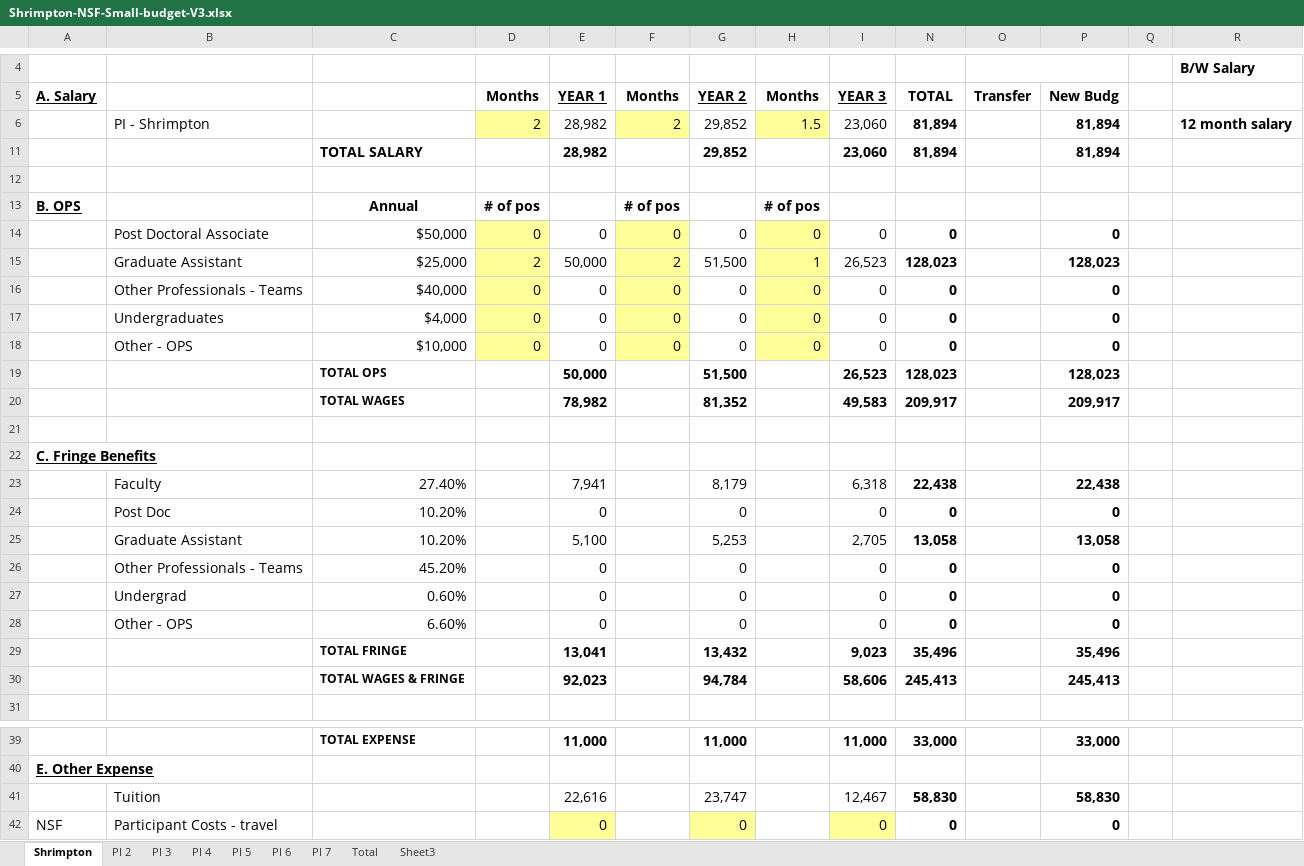
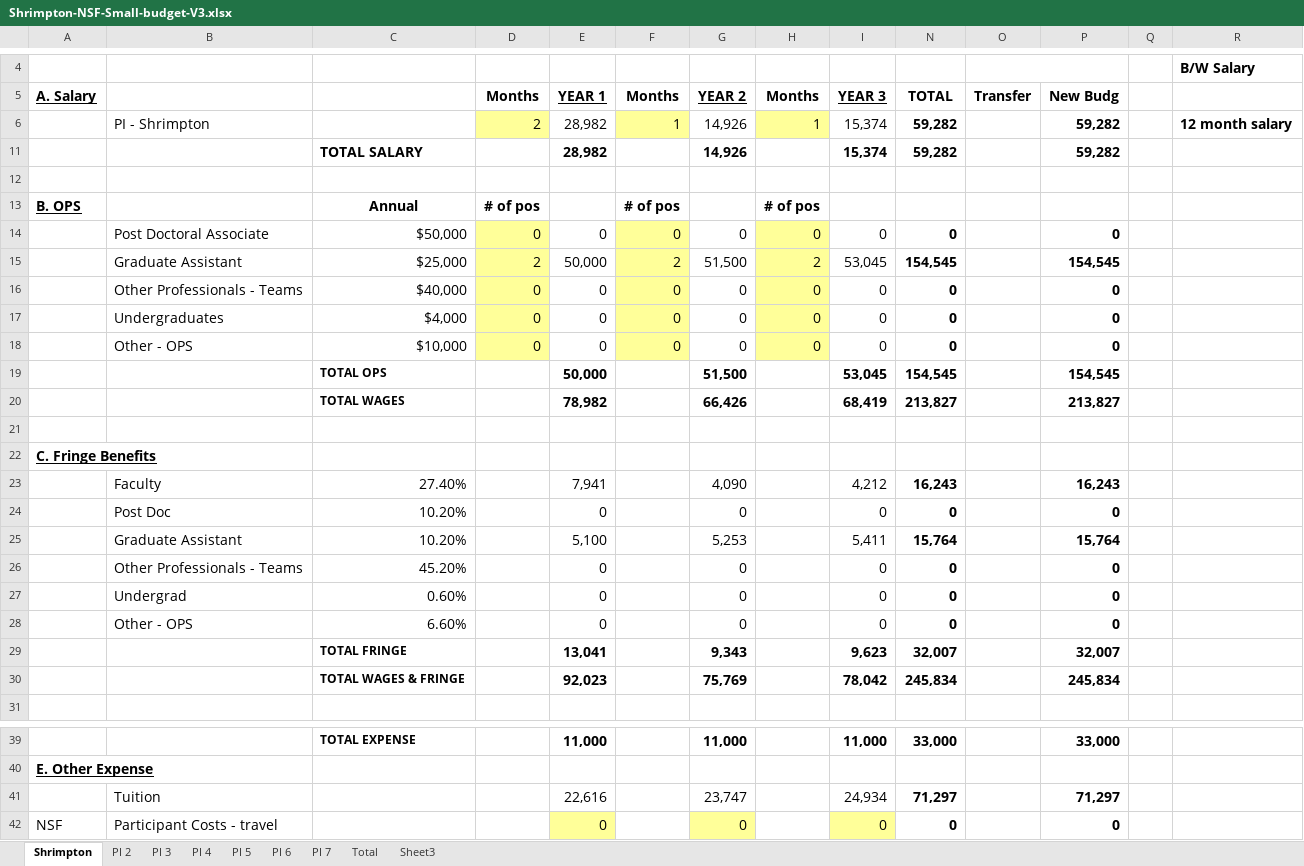
Before and after one commit to teshrim/api-crypto-proposal, an Excel workbook: Shrimpton-NSF-Small-budget-V3.xlsx, sheet Shrimpton, drawn as a sheet; only a part is shown, gaps mark what is left out; values as stored, in another font and other column widths than the file's, no borders; removed rows and columns are numbered as before the commit, all else as after; rows hold the shown columns only; the diff covers the shown part only; the diff names each change by its address in the sheet, - before the commit and + after, or states it on an @@ line.

Commit message:
adding budget justification v.1

```diff
--- a/Shrimpton-NSF-Small-budget-V3.xlsx (sheet Shrimpton)
+++ b/Shrimpton-NSF-Small-budget-V3.xlsx (sheet Shrimpton)
-F6 (Months): 2
+F6 (Months): 1
-G6 (YEAR 2): 29,852
+G6 (YEAR 2): 14,926
-H6 (Months): 1.5
+H6 (Months): 1
-I6 (YEAR 3): 23,060
+I6 (YEAR 3): 15,374
-N6 (TOTAL): 81,894
+N6 (TOTAL): 59,282
-P6 (New Budg): 81,894
+P6 (New Budg): 59,282
-row 11:  |  | TOTAL SALARY |  | 28,982 |  | 29,852 |  | 23,060 | 81,894 |  | 81,894
+row 11:  |  | TOTAL SALARY |  | 28,982 |  | 14,926 |  | 15,374 | 59,282 |  | 59,282
-H15 (Months): 1
+H15 (Months): 2
-I15 (YEAR 3): 26,523
+I15 (YEAR 3): 53,045
-N15 (TOTAL): 128,023
+N15 (TOTAL): 154,545
-P15 (New Budg): 128,023
+P15 (New Budg): 154,545
-I19 (YEAR 3): 26,523
+I19 (YEAR 3): 53,045
-N19 (TOTAL): 128,023
+N19 (TOTAL): 154,545
-P19 (New Budg): 128,023
+P19 (New Budg): 154,545
-row 20:  |  | TOTAL WAGES |  | 78,982 |  | 81,352 |  | 49,583 | 209,917 |  | 209,917
+row 20:  |  | TOTAL WAGES |  | 78,982 |  | 66,426 |  | 68,419 | 213,827 |  | 213,827
-row 23:  | Faculty | 27.40% |  | 7,941 |  | 8,179 |  | 6,318 | 22,438 |  | 22,438
+row 23:  | Faculty | 27.40% |  | 7,941 |  | 4,090 |  | 4,212 | 16,243 |  | 16,243
-I25 (YEAR 3): 2,705
+I25 (YEAR 3): 5,411
-N25 (TOTAL): 13,058
+N25 (TOTAL): 15,764
-P25 (New Budg): 13,058
+P25 (New Budg): 15,764
-row 29:  |  | TOTAL FRINGE |  | 13,041 |  | 13,432 |  | 9,023 | 35,496 |  | 35,496
-row 30:  |  | TOTAL WAGES & FRINGE |  | 92,023 |  | 94,784 |  | 58,606 | 245,413 |  | 245,413
+row 29:  |  | TOTAL FRINGE |  | 13,041 |  | 9,343 |  | 9,623 | 32,007 |  | 32,007
+row 30:  |  | TOTAL WAGES & FRINGE |  | 92,023 |  | 75,769 |  | 78,042 | 245,834 |  | 245,834
-I41 (YEAR 3): 12,467
+I41 (YEAR 3): 24,934
-N41 (TOTAL): 58,830
+N41 (TOTAL): 71,297
-P41 (New Budg): 58,830
+P41 (New Budg): 71,297
```
Also changed, not shown: 2 added rows, 2 removed rows and 11 edited cells elsewhere in this sheet, sheet Total, 3 other files.
